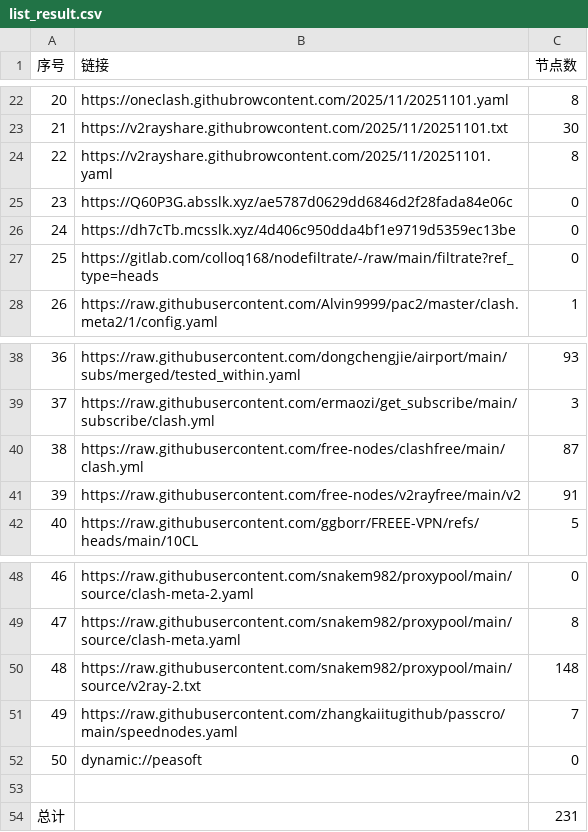
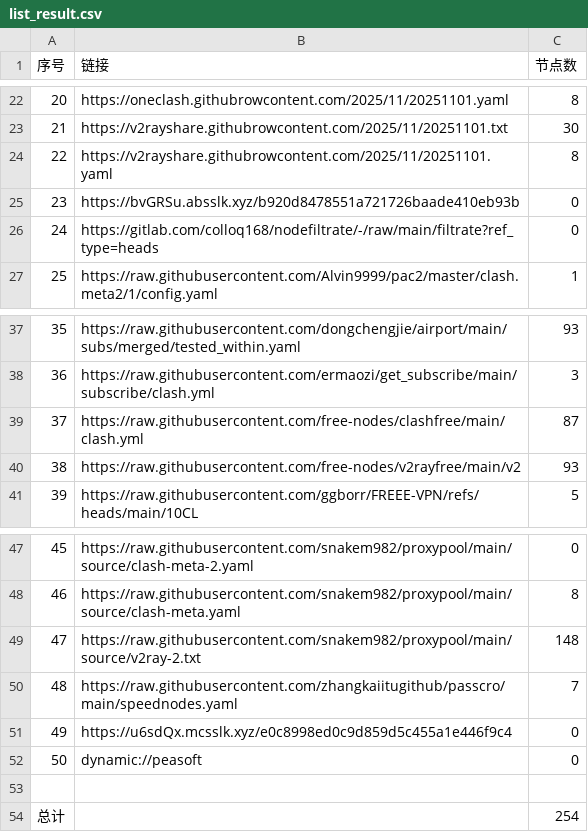
Before and after one commit to eshao731/AutoMergePublicNodes, a CSV file: list_result.csv, drawn as a sheet; only a part is shown, gaps mark what is left out; removed rows and columns are numbered as before the commit, all else as after; the diff names each change by its address in the sheet, - before the commit and + after, or states it on an @@ line.

```diff
--- a/list_result.csv
+++ b/list_result.csv
-B25 (链接): https://Q60P3G.absslk.xyz/ae5787d0629dd6846d2f28fada84e06c
+B25 (链接): https://bvGRSu.absslk.xyz/b920d8478551a721726baade410eb93b
-row 26: 24 | https://dh7cTb.mcsslk.xyz/4d406c950dda4bf1e9719d5359ec13be | 0
@@ column A (序号) renumbered between rows 26 and 50 @@
-C40 (节点数): 91
+C40 (节点数): 93
+row 51: 49 | https://u6sdQx.mcsslk.xyz/e0c8998ed0c9d859d5c455a1e446f9c4 | 0
-C54 (节点数): 231
+C54 (节点数): 254
```
Also changed, not shown: 24 other files.
